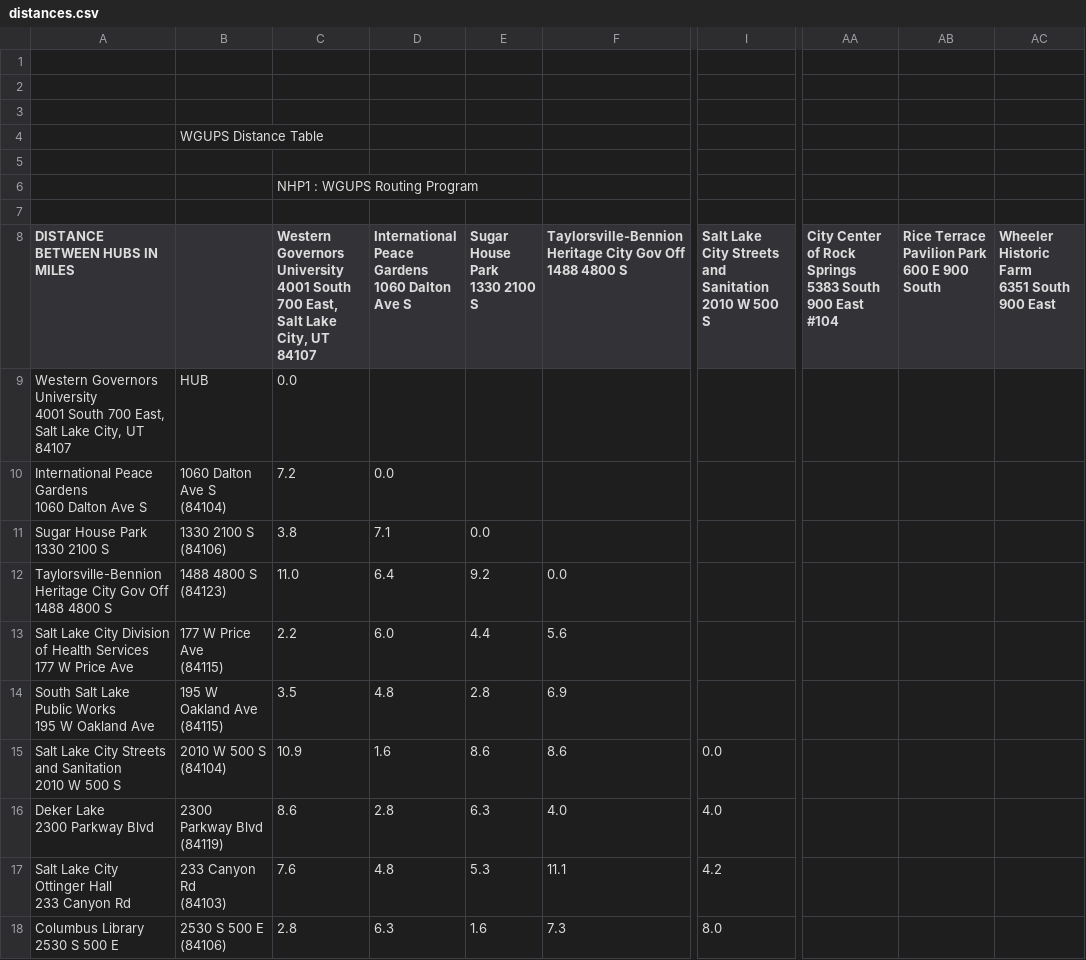
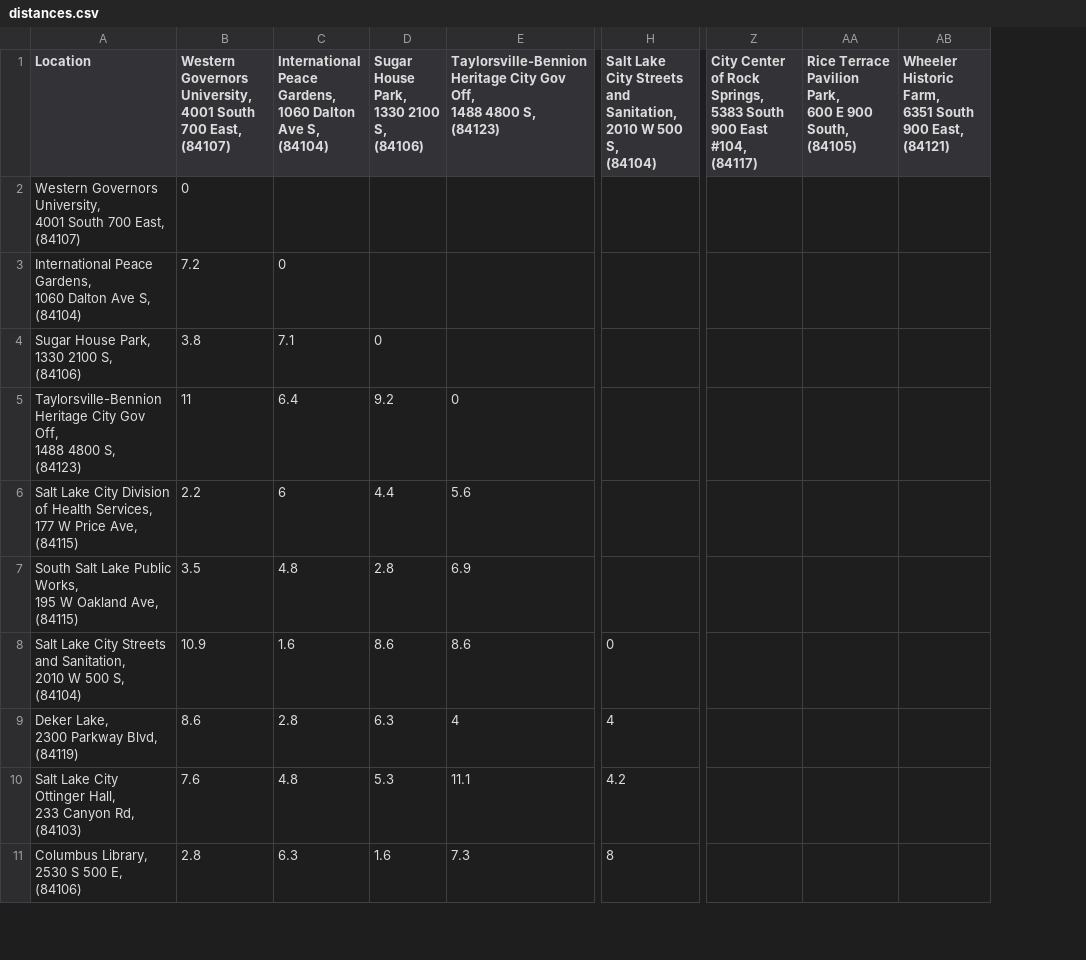
Before and after one commit to justinlangley3/Vehicle-Routing-Problem, a CSV file: WGUPS/data/distances.csv, drawn as a sheet; only a part is shown, gaps mark what is left out; removed rows and columns are numbered as before the commit, all else as after; rows hold the shown columns only; ↵ is a line break in a cell; the diff covers the shown part only; the diff names each change by its address in the sheet, - before the commit and + after, or states it on an @@ line.

```diff
--- a/WGUPS/data/distances.csv
+++ b/WGUPS/data/distances.csv
-column A (DISTANCE BETWEEN HUBS IN MILES), rows 9-18: Western Governors University ↵ 4001 South 700 East, ↵ Salt Lake City, UT 84107 | International Peace Gardens ↵ 1060 Dalton Ave S | Sugar House Park ↵ 1330 2100 S | Taylorsville-Bennion Heritage City Gov Off ↵ 1488 4800 S | Salt Lake City Division of Health Services ↵ 177 W Price Ave | South Salt Lake Public Works ↵ 195 W Oakland Ave | Salt Lake City Streets and Sanitation ↵ 2010 W 500 S | Deker Lake ↵ 2300 Parkway Blvd | Salt Lake City Ottinger Hall ↵ 233 Canyon Rd | Columbus Library ↵ 2530 S 500 E
-column B, rows 9-18: HUB | 1060 Dalton Ave S ↵ (84104) | 1330 2100 S ↵ (84106) | 1488 4800 S ↵ (84123) | 177 W Price Ave ↵ (84115) | 195 W Oakland Ave ↵ (84115) | 2010 W 500 S ↵ (84104) | 2300 Parkway Blvd ↵ (84119) | 233 Canyon Rd ↵ (84103) | 2530 S 500 E ↵ (84106)
+column A (Location), rows 2-11: Western Governors University, ↵ 4001 South 700 East, ↵ (84107) | International Peace Gardens, ↵ 1060 Dalton Ave S, ↵ (84104) | Sugar House Park, ↵ 1330 2100 S, ↵ (84106) | Taylorsville-Bennion Heritage City Gov Off, ↵ 1488 4800 S, ↵ (84123) | Salt Lake City Division of Health Services, ↵ 177 W Price Ave, ↵ (84115) | South Salt Lake Public Works, ↵ 195 W Oakland Ave, ↵ (84115) | Salt Lake City Streets and Sanitation, ↵ 2010 W 500 S, ↵ (84104) | Deker Lake, ↵ 2300 Parkway Blvd, ↵ (84119) | Salt Lake City Ottinger Hall, ↵ 233 Canyon Rd, ↵ (84103) | Columbus Library, ↵ 2530 S 500 E, ↵ (84106)
-column AA, row 8: City Center of Rock Springs ↵ 5383 South 900 East #104
-column AB, row 8: Rice Terrace Pavilion Park ↵ 600 E 900 South
-column AC, row 8: Wheeler Historic Farm ↵ 6351 South 900 East
+column Z, row 1: City Center of Rock Springs, ↵ 5383 South 900 East #104, ↵ (84117)
+column AA, row 1: Rice Terrace Pavilion Park, ↵ 600 E 900 South, ↵ (84105)
+column AB, row 1: Wheeler Historic Farm, ↵ 6351 South 900 East, ↵ (84121)
-row 1: (empty)
-row 2: (empty)
-row 3: (empty)
-row 4:  | WGUPS Distance Table
-row 5: (empty)
-row 6:  |  | NHP1 : WGUPS Routing Program
-row 7: (empty)
-B1: Western Governors University ↵ 4001 South 700 East, ↵ Salt Lake City, UT 84107
+B1: Western Governors University, ↵ 4001 South 700 East, ↵ (84107)
-C1: International Peace Gardens ↵ 1060 Dalton Ave S
+C1: International Peace Gardens, ↵ 1060 Dalton Ave S, ↵ (84104)
-D1: Sugar House Park ↵ 1330 2100 S
+D1: Sugar House Park, ↵ 1330 2100 S, ↵ (84106)
-E1: …City Gov Off ↵ 1488 4800 S
+E1: …City Gov Off, ↵ 1488 4800 S, ↵ (84123)
-H1: …Streets and Sanitation ↵ 2010 W 500 S
+H1: …Streets and Sanitation, ↵ 2010 W 500 S, ↵ (84104)
-B2: 0.0
+B2: 0
-C3: 0.0
+C3: 0
-D4: 0.0
+D4: 0
-B5: 11.0
+B5: 11
-E5: 0.0
+E5: 0
-C6: 6.0
+C6: 6
-H8: 0.0
+H8: 0
-E9: 4.0
+E9: 4
-H9: 4.0
+H9: 4
-H11: 8.0
+H11: 8
```
Also changed, not shown: 69 edited cells elsewhere in this file, WGUPS/data/packages.csv, 5 other files.
